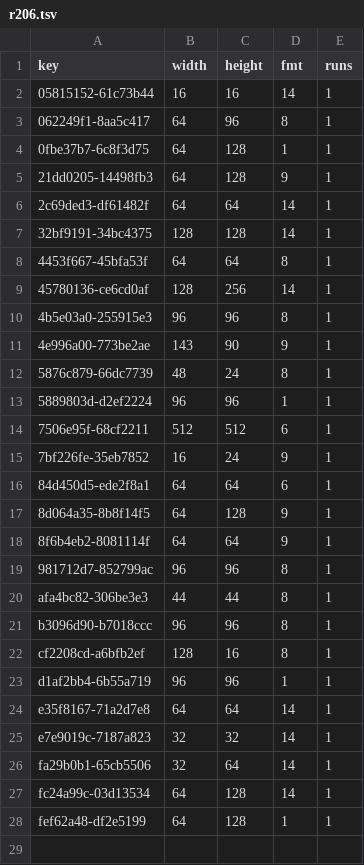
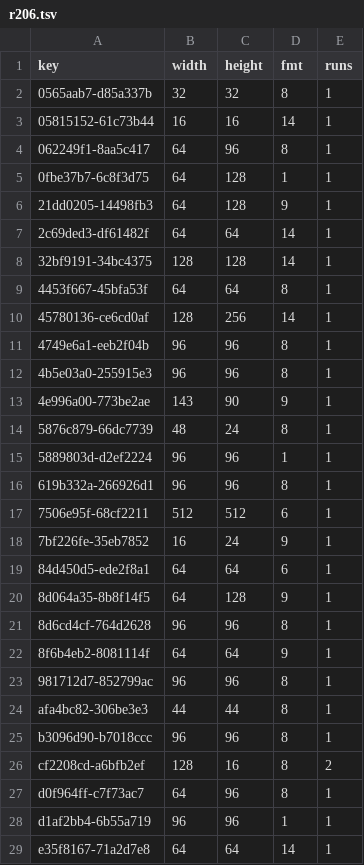
Before and after one commit to lamb2k/re4dc, a TSV file: port/dreamcast/tools/d367/vram/resident/r206.tsv, drawn as a sheet; only a part is shown; the shorter side is filled out with more unchanged rows.

```diff
--- a/port/dreamcast/tools/d367/vram/resident/r206.tsv
+++ b/port/dreamcast/tools/d367/vram/resident/r206.tsv
@@ -1,2 +1,3 @@
 key	width	height	fmt	runs
+0565aab7-d85a337b	32	32	8	1
 05815152-61c73b44	16	16	14	1
@@ -9,2 +10,3 @@ key	width	height	fmt	runs
 45780136-ce6cd0af	128	256	14	1
+4749e6a1-eeb2f04b	96	96	8	1
 4b5e03a0-255915e3	96	96	8	1
@@ -13,2 +15,3 @@ key	width	height	fmt	runs
 5889803d-d2ef2224	96	96	1	1
+619b332a-266926d1	96	96	8	1
 7506e95f-68cf2211	512	512	6	1
@@ -17,2 +20,3 @@ key	width	height	fmt	runs
 8d064a35-8b8f14f5	64	128	9	1
+8d6cd4cf-764d2628	96	96	8	1
 8f6b4eb2-8081114f	64	64	9	1
@@ -21,3 +25,4 @@ afa4bc82-306be3e3	44	44	8	1
 b3096d90-b7018ccc	96	96	8	1
-cf2208cd-a6bfb2ef	128	16	8	1
+cf2208cd-a6bfb2ef	128	16	8	2
+d0f964ff-c7f73ac7	64	96	8	1
 d1af2bb4-6b55a719	96	96	1	1
```
Also changed, not shown: 21 other files.
